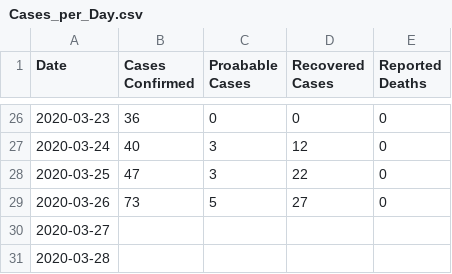
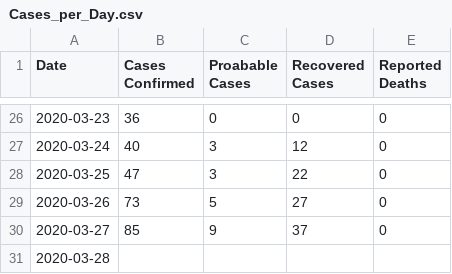
Before and after one commit to m-kruth/COVID19-NZ-known-cases, a CSV file: Cases_per_Day.csv, drawn as a sheet; only a part is shown, gaps mark what is left out.

Commit message:
27-03-2020

```diff
--- a/Cases_per_Day.csv
+++ b/Cases_per_Day.csv
@@ -29,3 +29,3 @@ Date,Cases Confirmed, Proabable Cases, Recovered Cases, Reported Deaths
 2020-03-26,73,5,27,0
-2020-03-27,
+2020-03-27,85,9,37,0
 2020-03-28,
```
